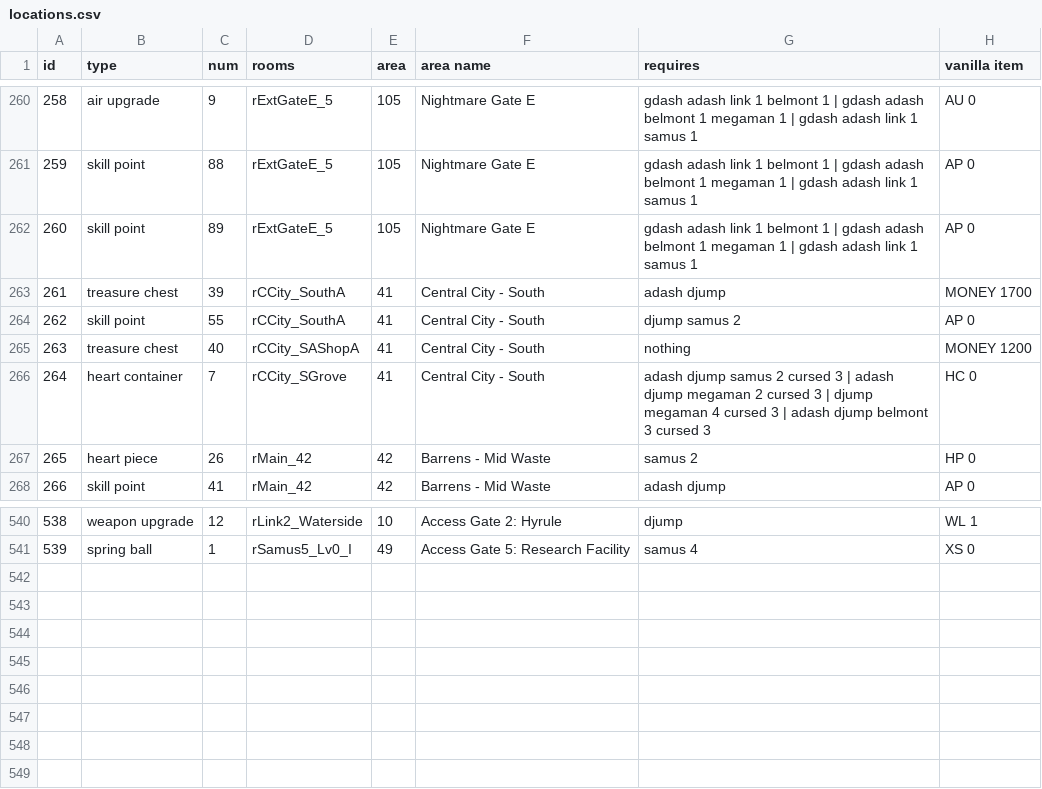
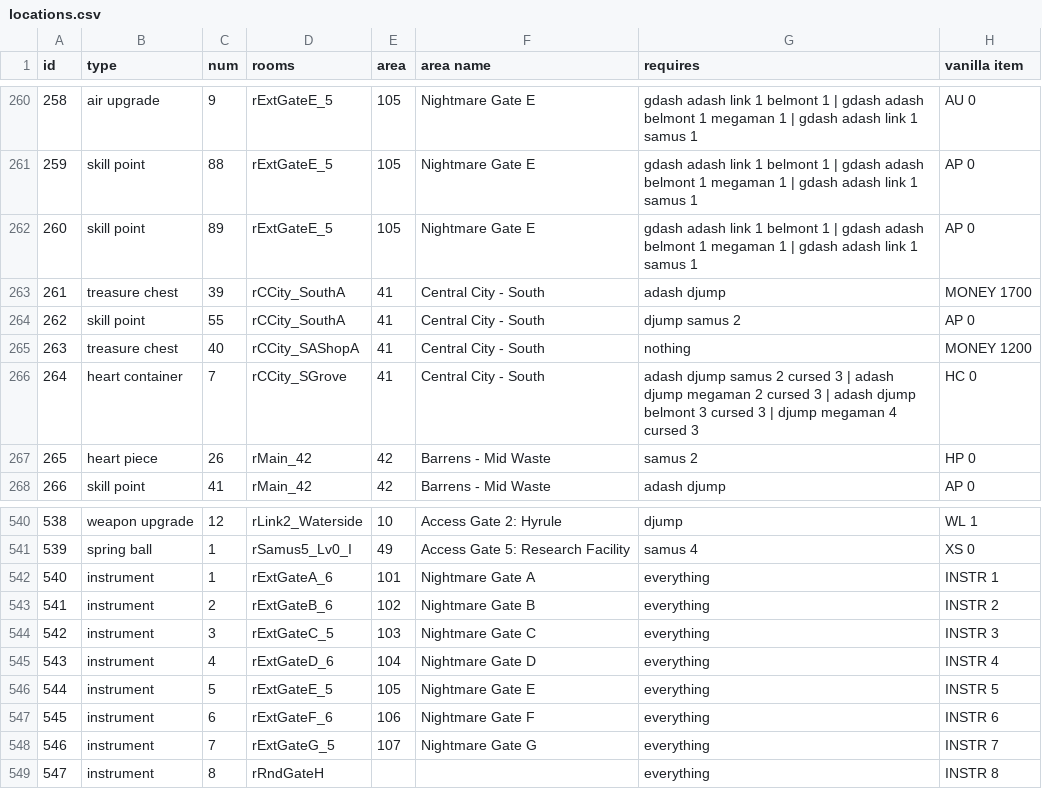
Before and after one commit to Quof/DT3-60FPS-plus, a CSV file: tools/modkit/randomizer/locations.csv, drawn as a sheet; only a part is shown, gaps mark what is left out.

Commit message:
rando

```diff
--- a/tools/modkit/randomizer/locations.csv
+++ b/tools/modkit/randomizer/locations.csv
@@ -265,3 +265,3 @@ id,type,num,rooms,area,area name,requires,vanilla item
 263,treasure chest,40,rCCity_SAShopA,41,Central City - South,nothing,MONEY 1200
-264,heart container,7,rCCity_SGrove,41,Central City - South,adash djump samus 2 cursed 3 | adash djump megaman 2 cursed 3 | djump megaman 4 cursed 3 | adash djump belmont 3 cursed 3,HC 0
+264,heart container,7,rCCity_SGrove,41,Central City - South,adash djump samus 2 cursed 3 | adash djump megaman 2 cursed 3 | adash djump belmont 3 cursed 3 | djump megaman 4 cursed 3,HC 0
 265,heart piece,26,rMain_42,42,Barrens - Mid Waste,samus 2,HP 0
@@ -541 +541,9 @@ id,type,num,rooms,area,area name,requires,vanilla item
 539,spring ball,1,rSamus5_Lv0_I,49,Access Gate 5: Research Facility,samus 4,XS 0
+540,instrument,1,rExtGateA_6,101,Nightmare Gate A,everything,INSTR 1
+541,instrument,2,rExtGateB_6,102,Nightmare Gate B,everything,INSTR 2
+542,instrument,3,rExtGateC_5,103,Nightmare Gate C,everything,INSTR 3
+543,instrument,4,rExtGateD_6,104,Nightmare Gate D,everything,INSTR 4
+544,instrument,5,rExtGateE_5,105,Nightmare Gate E,everything,INSTR 5
+545,instrument,6,rExtGateF_6,106,Nightmare Gate F,everything,INSTR 6
+546,instrument,7,rExtGateG_5,107,Nightmare Gate G,everything,INSTR 7
+547,instrument,8,rRndGateH,,,everything,INSTR 8
```
Also changed, not shown: 56 other files.
